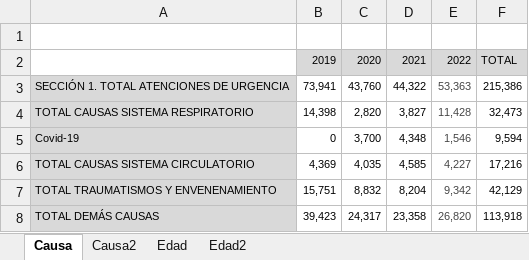
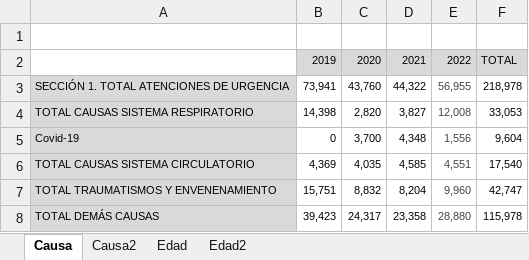
Before and after one commit to AnastasiaRebolledo/Dash_HBV_Emergency_unit-, an Excel workbook: Prueba/UrgenciaPorCausayEdad.xlsx, sheet Causa, drawn as a sheet; values as stored, in another font and other column widths than the file's, no borders; the diff names each change by its address in the sheet, - before the commit and + after, or states it on an @@ line.

```diff
--- a/Prueba/UrgenciaPorCausayEdad.xlsx (sheet Causa)
+++ b/Prueba/UrgenciaPorCausayEdad.xlsx (sheet Causa)
-E3: 53,363
+E3: 56,955
-F3: 215,386
+F3: 218,978
-E4: 11,428
+E4: 12,008
-F4: 32,473
+F4: 33,053
-E5: 1,546
+E5: 1,556
-F5: 9,594
+F5: 9,604
-E6: 4,227
+E6: 4,551
-F6: 17,216
+F6: 17,540
-E7: 9,342
+E7: 9,960
-F7: 42,129
+F7: 42,747
-E8: 26,820
+E8: 28,880
-F8: 113,918
+F8: 115,978
```
Also changed, not shown: sheet Edad, sheet Causa2, sheet Edad2, Prueba/Urgencia2020.xlsx, Prueba/Urgencia2022.xlsx, 1 other file.
